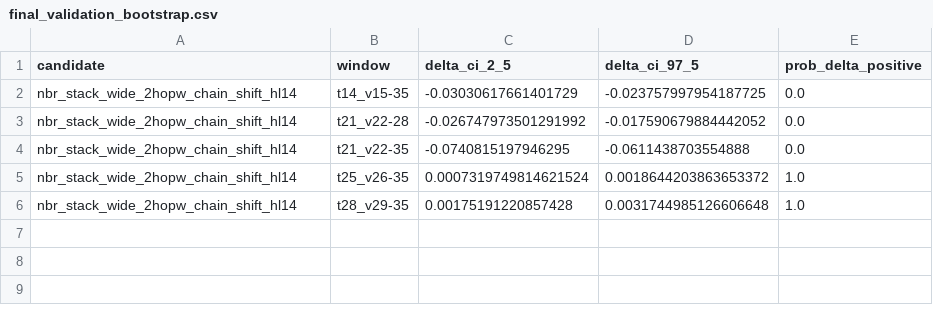
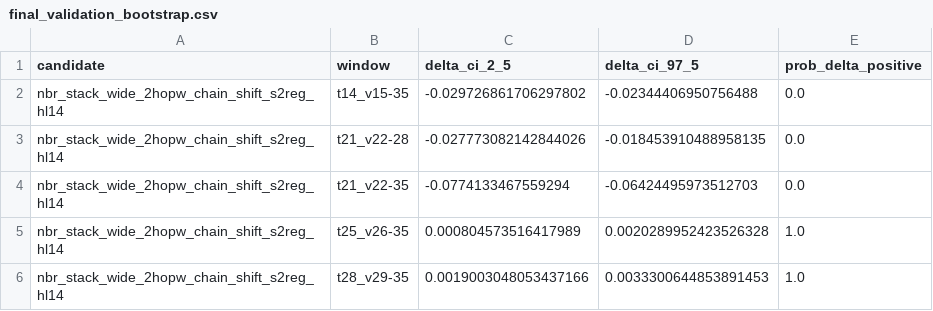
Before and after one commit to emmyyyli/BT4012-Kaggle-Competition, a CSV file: artifacts/final/final_validation_bootstrap.csv, drawn as a sheet.

```diff
--- a/artifacts/final/final_validation_bootstrap.csv
+++ b/artifacts/final/final_validation_bootstrap.csv
@@ -1,6 +1,6 @@
 candidate,window,delta_ci_2_5,delta_ci_97_5,prob_delta_positive
-nbr_stack_wide_2hopw_chain_shift_hl14,t14_v15-35,-0.03030617661401729,-0.023757997954187725,0.0
-nbr_stack_wide_2hopw_chain_shift_hl14,t21_v22-28,-0.026747973501291992,-0.017590679884442052,0.0
-nbr_stack_wide_2hopw_chain_shift_hl14,t21_v22-35,-0.0740815197946295,-0.0611438703554888,0.0
-nbr_stack_wide_2hopw_chain_shift_hl14,t25_v26-35,0.0007319749814621524,0.0018644203863653372,1.0
-nbr_stack_wide_2hopw_chain_shift_hl14,t28_v29-35,0.00175191220857428,0.0031744985126606648,1.0
+nbr_stack_wide_2hopw_chain_shift_s2reg_hl14,t14_v15-35,-0.029726861706297802,-0.02344406950756488,0.0
+nbr_stack_wide_2hopw_chain_shift_s2reg_hl14,t21_v22-28,-0.027773082142844026,-0.018453910488958135,0.0
+nbr_stack_wide_2hopw_chain_shift_s2reg_hl14,t21_v22-35,-0.0774133467559294,-0.06424495973512703,0.0
+nbr_stack_wide_2hopw_chain_shift_s2reg_hl14,t25_v26-35,0.000804573516417989,0.0020289952423526328,1.0
+nbr_stack_wide_2hopw_chain_shift_s2reg_hl14,t28_v29-35,0.0019003048053437166,0.0033300644853891453,1.0
```
Also changed, not shown: artifacts/final/final_validation_seed_metrics.csv, artifacts/final/final_validation_step_metrics.csv, 33 other files.
